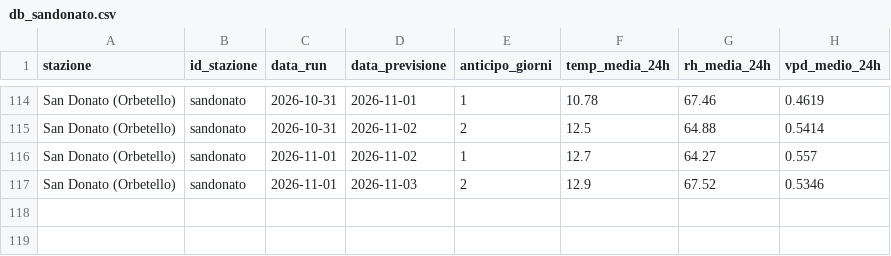
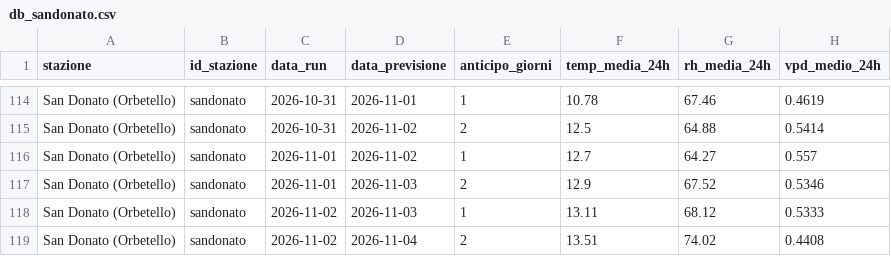
Before and after one commit to lucamancio1975-sys/verifica_dati_open_meteo, a CSV file: database/db_sandonato.csv, drawn as a sheet; only a part is shown, gaps mark what is left out.

```diff
--- a/database/db_sandonato.csv
+++ b/database/db_sandonato.csv
@@ -117 +117,3 @@ San Donato (Orbetello),sandonato,2026-11-01,2026-11-02,1,12.7,64.27,0.557
 San Donato (Orbetello),sandonato,2026-11-01,2026-11-03,2,12.9,67.52,0.5346
+San Donato (Orbetello),sandonato,2026-11-02,2026-11-03,1,13.11,68.12,0.5333
+San Donato (Orbetello),sandonato,2026-11-02,2026-11-04,2,13.51,74.02,0.4408
```
Also changed, not shown: database/db_capalbio.csv, database/db_rispescia.csv.
